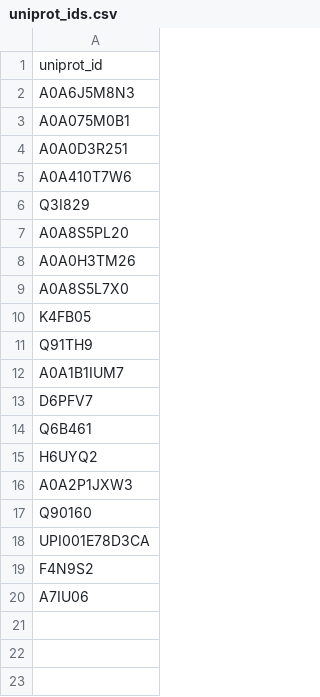
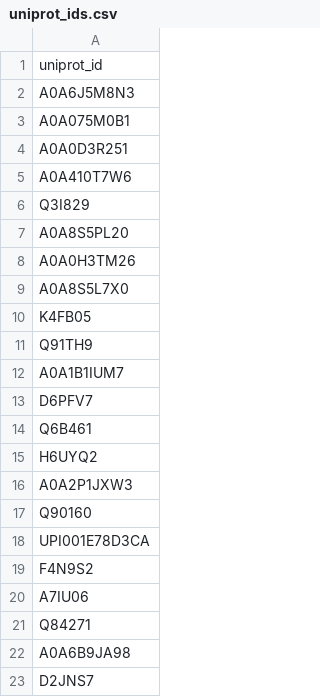
Before and after one commit to UCLOrengoGroup/domain-annotation-pipeline, a CSV file: assets/uniprot_ids.csv, drawn as a sheet.

```diff
--- a/assets/uniprot_ids.csv
+++ b/assets/uniprot_ids.csv
@@ -20 +20,4 @@ F4N9S2
 A7IU06
+Q84271
+A0A6B9JA98
+D2JNS7
```
Also changed, not shown: 6 other files.
